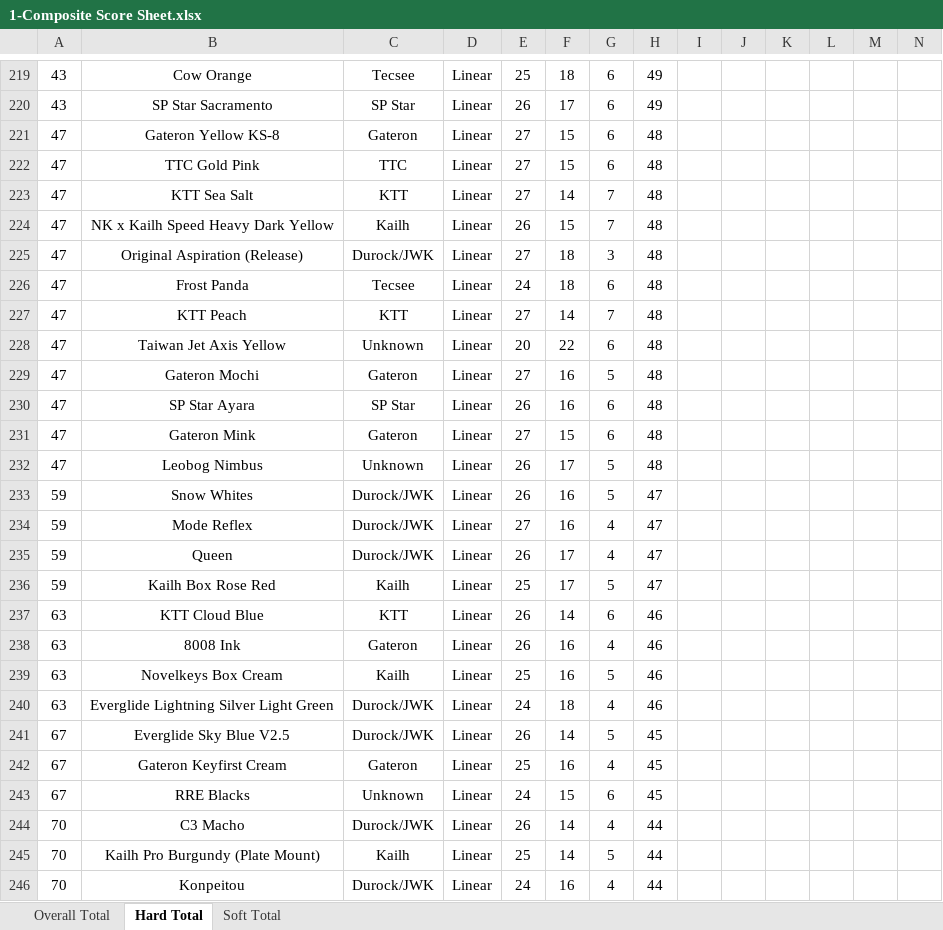
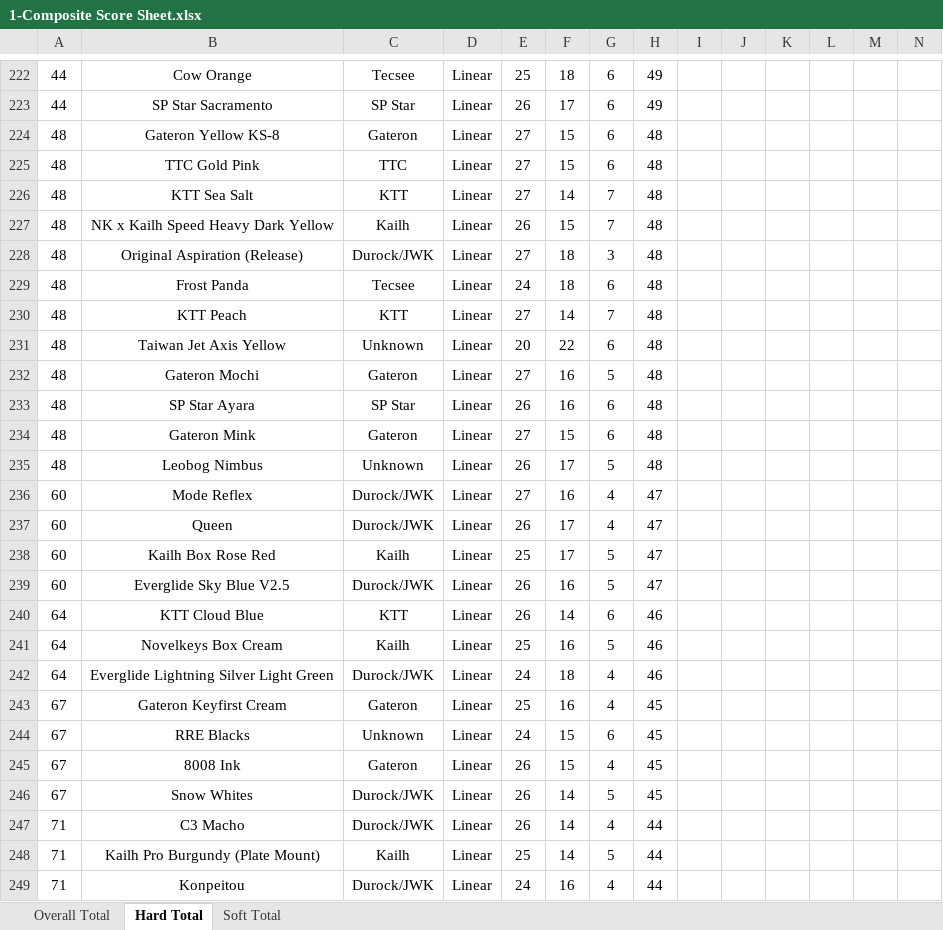
Before and after one commit to ThereminGoat/switch-scores, an Excel workbook: 1-Composite Score Sheet.xlsx, sheet Hard Total, drawn as a sheet; only a part is shown, gaps mark what is left out; values as stored, in another font and other column widths than the file's, no borders; charts and pictures not drawn; removed rows and columns are numbered as before the commit, all else as after; rows hold the shown columns only; the diff covers the shown part only; the diff names each change by its address in the sheet, - before the commit and + after, or states it on an @@ line.

```diff
--- a/1-Composite Score Sheet.xlsx (sheet Hard Total)
+++ b/1-Composite Score Sheet.xlsx (sheet Hard Total)
-A222:A223: 43
+A222:A223: 44
-A224:A235: 47
+A224:A235: 48
-row 233: 59 | Snow Whites | Durock/JWK | Linear | 26 | 16 | 5 | 47
-A236:A238: 59
+A236:A238: 60
+row 239: 60 | Everglide Sky Blue V2.5 | Durock/JWK | Linear | 26 | 16 | 5 | 47
-A240: 63
+A240: 64
-row 238: 63 | 8008 Ink | Gateron | Linear | 26 | 16 | 4 | 46
-A241:A242: 63
+A241:A242: 64
-row 241: 67 | Everglide Sky Blue V2.5 | Durock/JWK | Linear | 26 | 14 | 5 | 45
+row 245: 67 | 8008 Ink | Gateron | Linear | 26 | 15 | 4 | 45
+row 246: 67 | Snow Whites | Durock/JWK | Linear | 26 | 14 | 5 | 45
-A247:A249: 70
+A247:A249: 71
```
Also changed, not shown: other rows of this sheet, sheet Overall Total, sheet Soft Total, formulas that keep their value, 14 other files.
